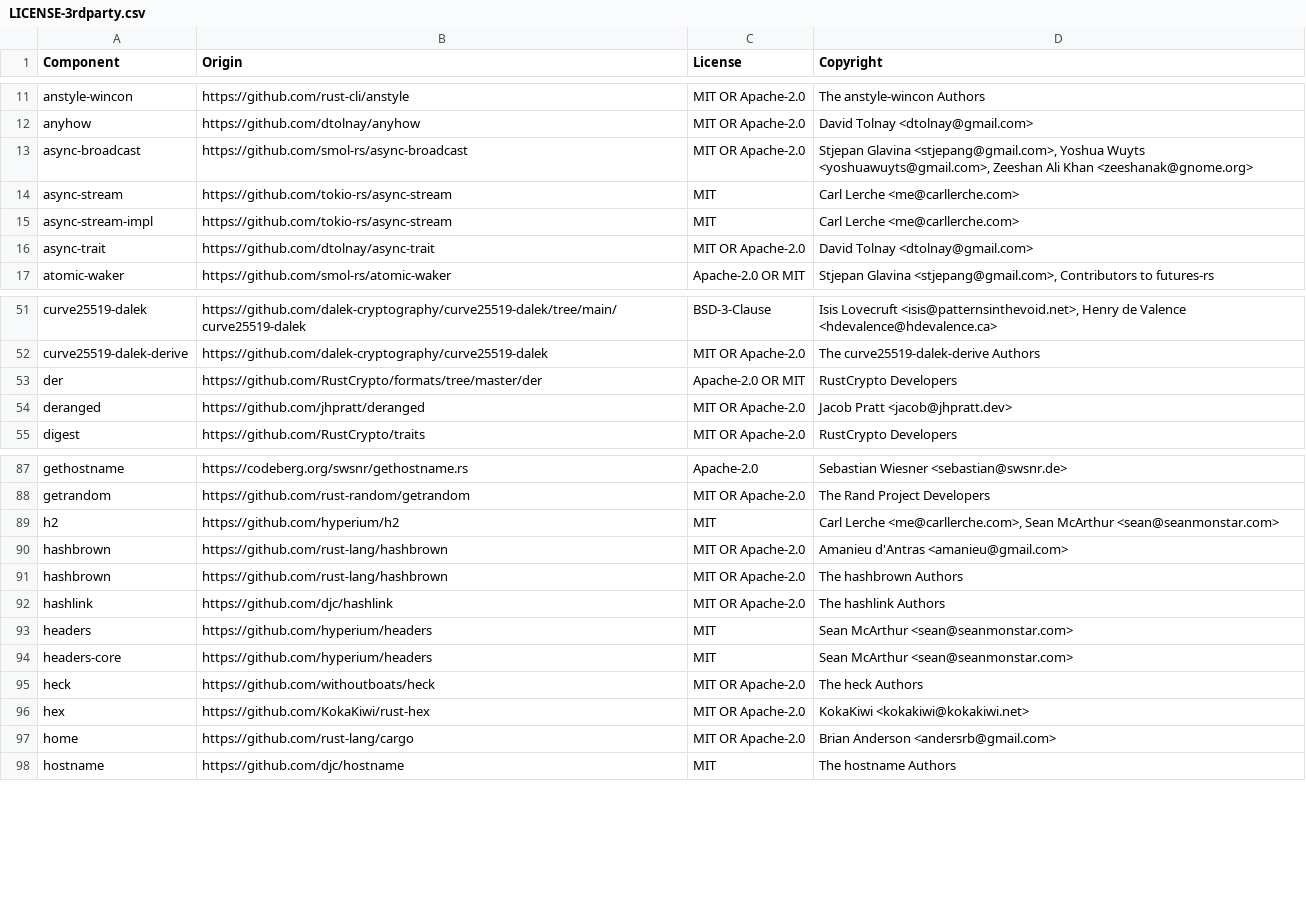
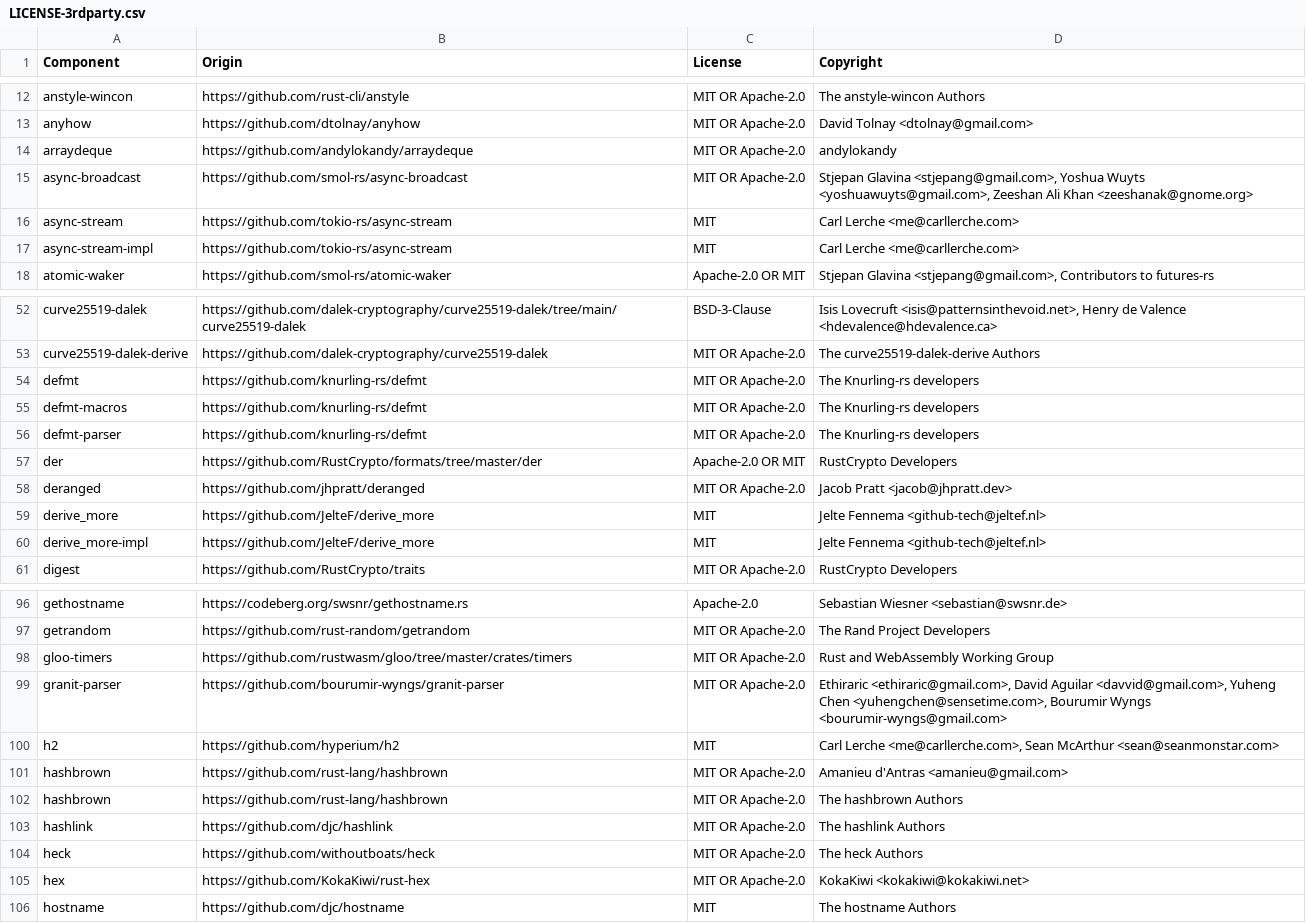
Before and after one commit to LogPacer/edgepacer, a CSV file: LICENSE-3rdparty.csv, drawn as a sheet; only a part is shown, gaps mark what is left out; the diff covers the shown part only.

```diff
--- a/LICENSE-3rdparty.csv
+++ b/LICENSE-3rdparty.csv
@@ -12,2 +13,3 @@ anstyle-wincon,https://github.com/rust-cli/anstyle,MIT OR Apache-2.0,The anstyle
 anyhow,https://github.com/dtolnay/anyhow,MIT OR Apache-2.0,David Tolnay <dtolnay@gmail.com>
+arraydeque,https://github.com/andylokandy/arraydeque,MIT OR Apache-2.0,andylokandy
 async-broadcast,https://github.com/smol-rs/async-broadcast,MIT OR Apache-2.0,"Stjepan Glavina <stjepang@gmail.com>, Yoshua Wuyts <yoshuawuyts@gmail.com>, Zeeshan Ali Khan <zeeshanak@gnome.org>"
@@ -15,3 +17,2 @@ async-stream,https://github.com/tokio-rs/async-stream,MIT,Carl Lerche <me@carlle
 async-stream-impl,https://github.com/tokio-rs/async-stream,MIT,Carl Lerche <me@carllerche.com>
-async-trait,https://github.com/dtolnay/async-trait,MIT OR Apache-2.0,David Tolnay <dtolnay@gmail.com>
 atomic-waker,https://github.com/smol-rs/atomic-waker,Apache-2.0 OR MIT,"Stjepan Glavina <stjepang@gmail.com>, Contributors to futures-rs"
@@ -52,4 +53,9 @@ curve25519-dalek,https://github.com/dalek-cryptography/curve25519-dalek/tree/mai
 curve25519-dalek-derive,https://github.com/dalek-cryptography/curve25519-dalek,MIT OR Apache-2.0,The curve25519-dalek-derive Authors
+defmt,https://github.com/knurling-rs/defmt,MIT OR Apache-2.0,The Knurling-rs developers
+defmt-macros,https://github.com/knurling-rs/defmt,MIT OR Apache-2.0,The Knurling-rs developers
+defmt-parser,https://github.com/knurling-rs/defmt,MIT OR Apache-2.0,The Knurling-rs developers
 der,https://github.com/RustCrypto/formats/tree/master/der,Apache-2.0 OR MIT,RustCrypto Developers
 deranged,https://github.com/jhpratt/deranged,MIT OR Apache-2.0,Jacob Pratt <jacob@jhpratt.dev>
+derive_more,https://github.com/JelteF/derive_more,MIT,Jelte Fennema <github-tech@jeltef.nl>
+derive_more-impl,https://github.com/JelteF/derive_more,MIT,Jelte Fennema <github-tech@jeltef.nl>
 digest,https://github.com/RustCrypto/traits,MIT OR Apache-2.0,RustCrypto Developers
@@ -88,2 +97,4 @@ gethostname,https://codeberg.org/swsnr/gethostname.rs,Apache-2.0,Sebastian Wiesn
 getrandom,https://github.com/rust-random/getrandom,MIT OR Apache-2.0,The Rand Project Developers
+gloo-timers,https://github.com/rustwasm/gloo/tree/master/crates/timers,MIT OR Apache-2.0,Rust and WebAssembly Working Group
+granit-parser,https://github.com/bourumir-wyngs/granit-parser,MIT OR Apache-2.0,"Ethiraric <ethiraric@gmail.com>, David Aguilar <davvid@gmail.com>, Yuheng Chen <yuhengchen@sensetime.com>, Bourumir Wyngs <bourumir-wyngs@gmail.com>"
 h2,https://github.com/hyperium/h2,MIT,"Carl Lerche <me@carllerche.com>, Sean McArthur <sean@seanmonstar.com>"
@@ -92,7 +103,4 @@ hashbrown,https://github.com/rust-lang/hashbrown,MIT OR Apache-2.0,The hashbrown
 hashlink,https://github.com/djc/hashlink,MIT OR Apache-2.0,The hashlink Authors
-headers,https://github.com/hyperium/headers,MIT,Sean McArthur <sean@seanmonstar.com>
-headers-core,https://github.com/hyperium/headers,MIT,Sean McArthur <sean@seanmonstar.com>
 heck,https://github.com/withoutboats/heck,MIT OR Apache-2.0,The heck Authors
 hex,https://github.com/KokaKiwi/rust-hex,MIT OR Apache-2.0,KokaKiwi <kokakiwi@kokakiwi.net>
-home,https://github.com/rust-lang/cargo,MIT OR Apache-2.0,Brian Anderson <andersrb@gmail.com>
 hostname,https://github.com/djc/hostname,MIT,The hostname Authors
```
Also changed, not shown: 13 added rows, 8 removed rows and 1 edited cell elsewhere in this file, 3 other files.
